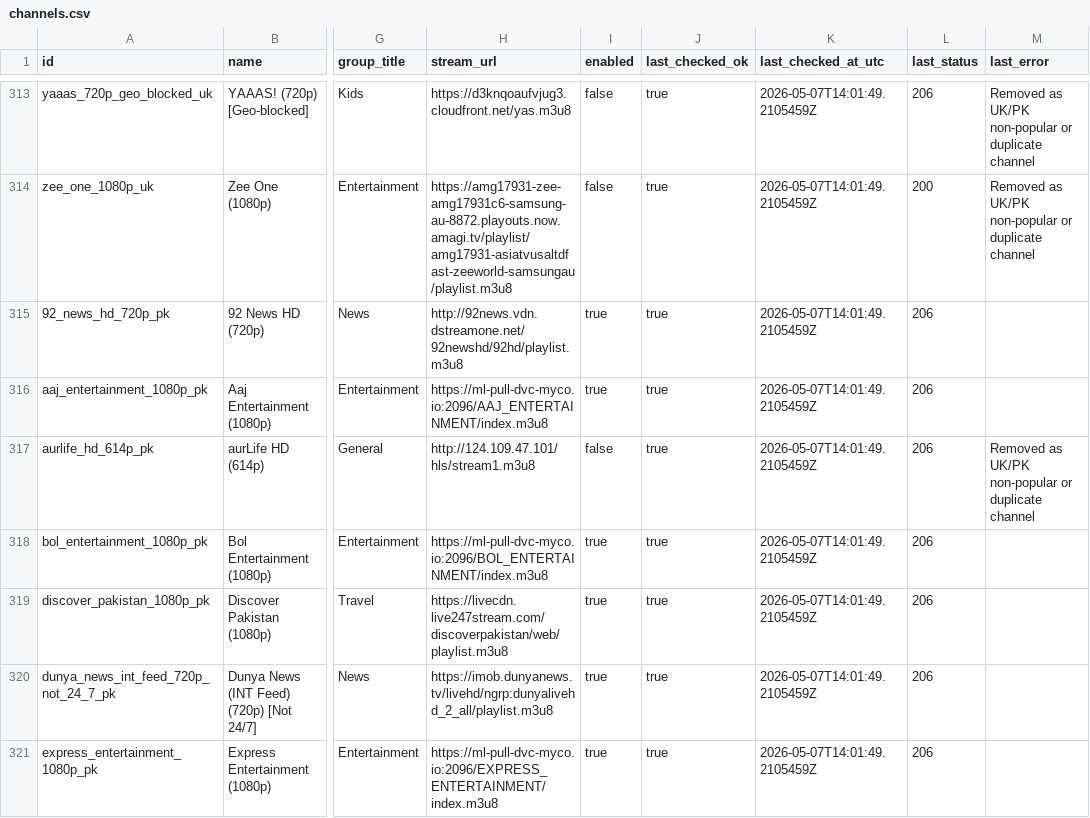
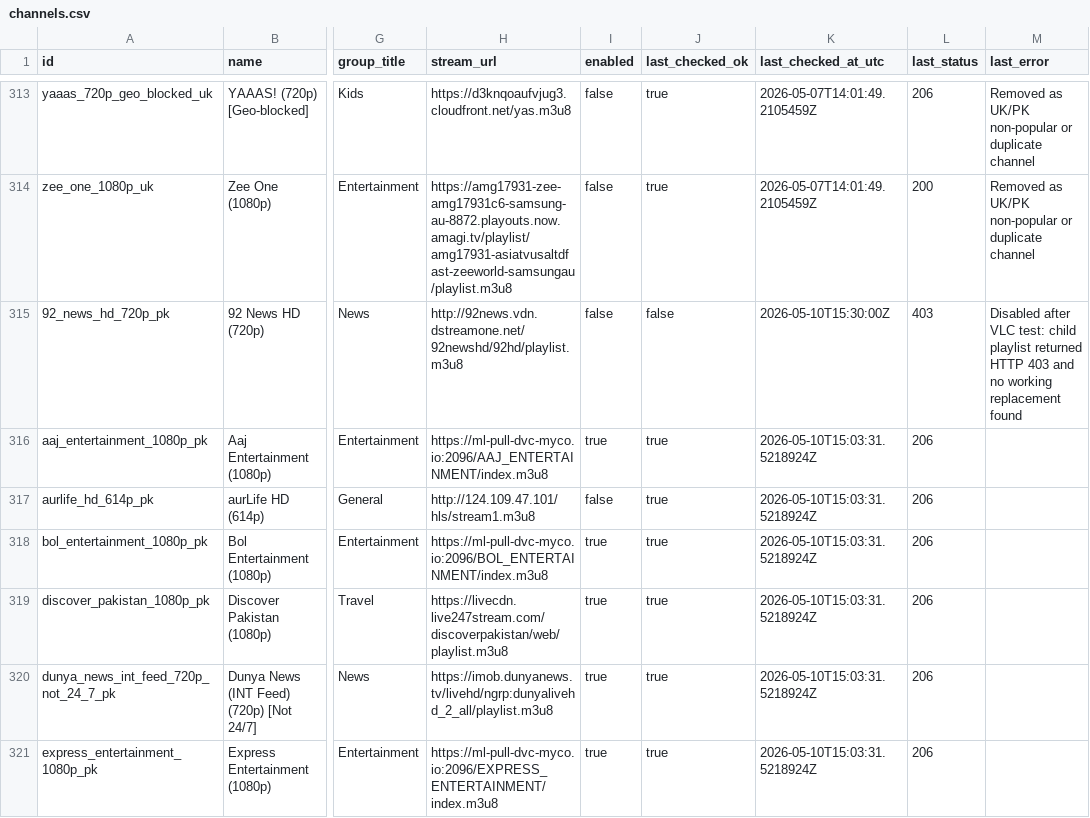
Before and after one commit to vipins5/iptv-playlists, a CSV file: channels/channels.csv, drawn as a sheet; only a part is shown, gaps mark what is left out; the diff covers the shown part only; the diff names each change by its address in the sheet, - before the commit and + after, or states it on an @@ line.

```diff
--- a/channels/channels.csv
+++ b/channels/channels.csv
-I315 (enabled): true
+I315 (enabled): false
-J315 (last_checked_ok): true
+J315 (last_checked_ok): false
-K315 (last_checked_at_utc): 2026-05-07T14:01:49.2105459Z
+K315 (last_checked_at_utc): 2026-05-10T15:30:00Z
-L315 (last_status): 206
+L315 (last_status): 403
-M315 (last_error): (empty)
+M315 (last_error): Disabled after VLC test: child playlist returned HTTP 403 and no working replacement found
-K316:K321 (last_checked_at_utc): 2026-05-07T14:01:49.2105459Z
+K316:K321 (last_checked_at_utc): 2026-05-10T15:03:31.5218924Z
-M317 (last_error): Removed as UK/PK non-popular or duplicate channel
+M317 (last_error): (empty)
```
Also changed, not shown: 1 added row and 106 edited cells elsewhere in this file, 13 other files.
